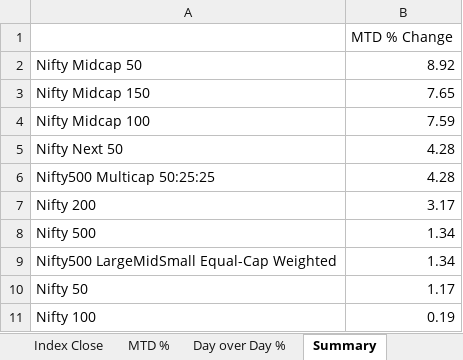
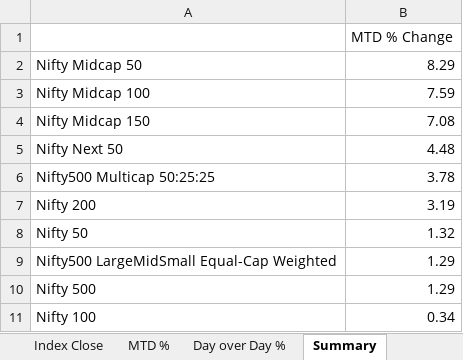
Before and after one commit to rahulshirke7951/nse.indices.a1, an Excel workbook: nse_indices_1_raw.xlsx, sheet Summary, drawn as a sheet; values as stored, in another font and other column widths than the file's, no borders; removed rows and columns are numbered as before the commit, all else as after; the diff names each change by its address in the sheet, - before the commit and + after, or states it on an @@ line.

```diff
--- a/nse_indices_1_raw.xlsx (sheet Summary)
+++ b/nse_indices_1_raw.xlsx (sheet Summary)
-B2: 8.92
+B2: 8.29
-row 3: Nifty Midcap 150 | 7.65
+row 4: Nifty Midcap 150 | 7.08
-B5: 4.28
+B5: 4.48
-B6: 4.28
+B6: 3.78
-B7: 3.17
+B7: 3.19
-row 8: Nifty 500 | 1.34
-row 9: Nifty500 LargeMidSmall Equal-Cap Weighted | 1.34
-B8: 1.17
+B8: 1.32
+row 9: Nifty500 LargeMidSmall Equal-Cap Weighted | 1.29
+row 10: Nifty 500 | 1.29
-B11: 0.19
+B11: 0.34
```
Also changed, not shown: sheet Day over Day %, sheet MTD %, sheet Index Close, sheet Daily Movers, sheet Market Overview, nse_indices_1_dashboard.xlsx, 1 other file.
